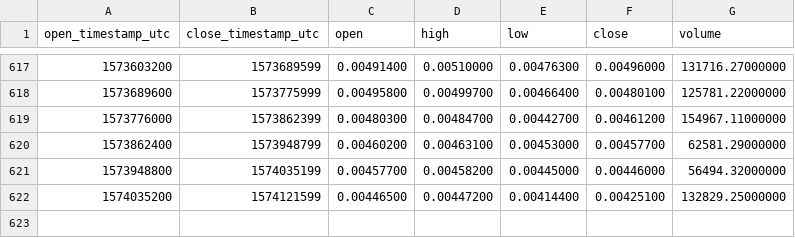
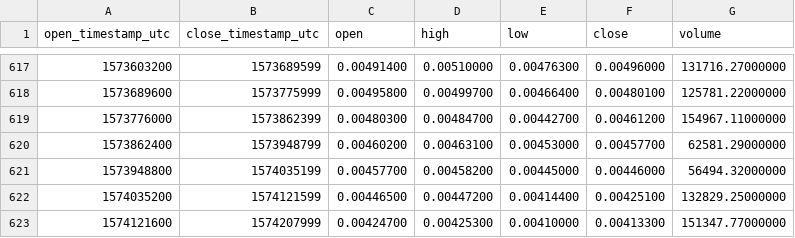
Before and after one commit to cryptobigbro/binance-ONTETH, a CSV file: binance-ONTETH-1d.csv, drawn as a sheet; only a part is shown, gaps mark what is left out; the diff names each change by its address in the sheet, - before the commit and + after, or states it on an @@ line.

Commit message:
Update OHLCV data.

```diff
--- a/binance-ONTETH-1d.csv
+++ b/binance-ONTETH-1d.csv
+row 623: 1574121600 | 1574207999 | 0.00424700 | 0.00425300 | 0.00410000 | 0.00413300 | 151347.77000000
```
Also changed, not shown: 1 other file.
